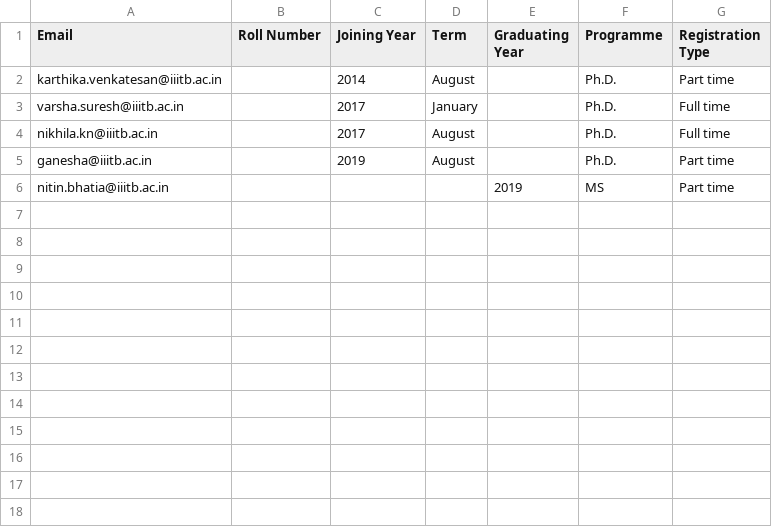
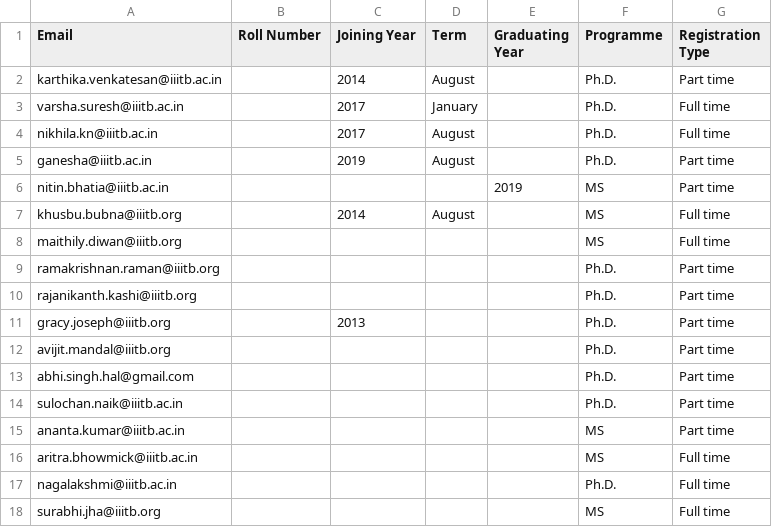
Before and after one commit to sujitkc/SELab, a CSV file: db/csv/students.csv, drawn as a sheet; the diff names each change by its address in the sheet, - before the commit and + after, or states it on an @@ line.

Commit message:
Added code to people/people.html to display list of faculty members and research students. This marks the first use of data model to display data on webpages. api.js is the interface for utility functions for HTML rendering of commonly displayed data commonly used across webpages, e.g. list of  people or list of publications.

```diff
--- a/db/csv/students.csv
+++ b/db/csv/students.csv
+row 7: khusbu.bubna@iiitb.org |  | 2014 | August |  | MS | Full time
+row 8: maithily.diwan@iiitb.org |  |  |  |  | MS | Full time
+row 9: ramakrishnan.raman@iiitb.org |  |  |  |  | Ph.D. | Part time
+row 10: rajanikanth.kashi@iiitb.org |  |  |  |  | Ph.D. | Part time
+row 11: gracy.joseph@iiitb.org |  | 2013 |  |  | Ph.D. | Part time
+row 12: avijit.mandal@iiitb.org |  |  |  |  | Ph.D. | Part time
+row 13: abhi.singh.hal@gmail.com |  |  |  |  | Ph.D. | Part time
+row 14: sulochan.naik@iiitb.ac.in |  |  |  |  | Ph.D. | Part time
+row 15: ananta.kumar@iiitb.ac.in |  |  |  |  | MS | Part time
+row 16: aritra.bhowmick@iiitb.ac.in |  |  |  |  | MS | Full time
+row 17: nagalakshmi@iiitb.ac.in |  |  |  |  | Ph.D. | Full time
+row 18: surabhi.jha@iiitb.org |  |  |  |  | MS | Full time
```
Also changed, not shown: db/csv/people.csv, db/csv/supervisor.csv, 7 other files.
